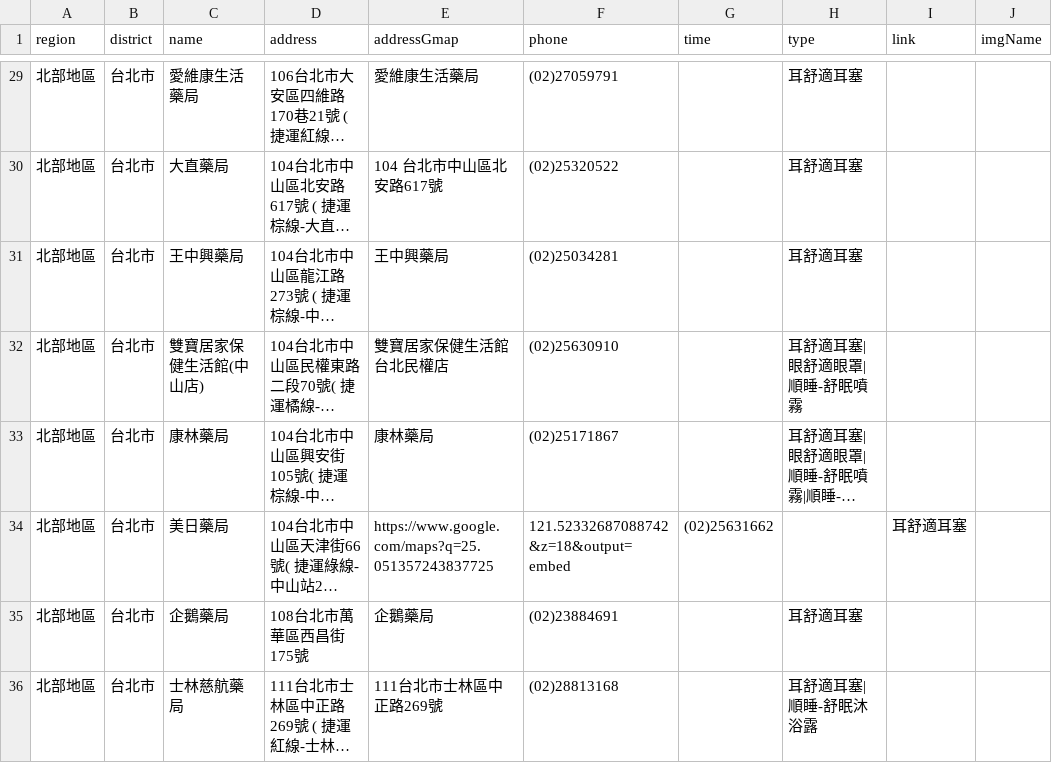
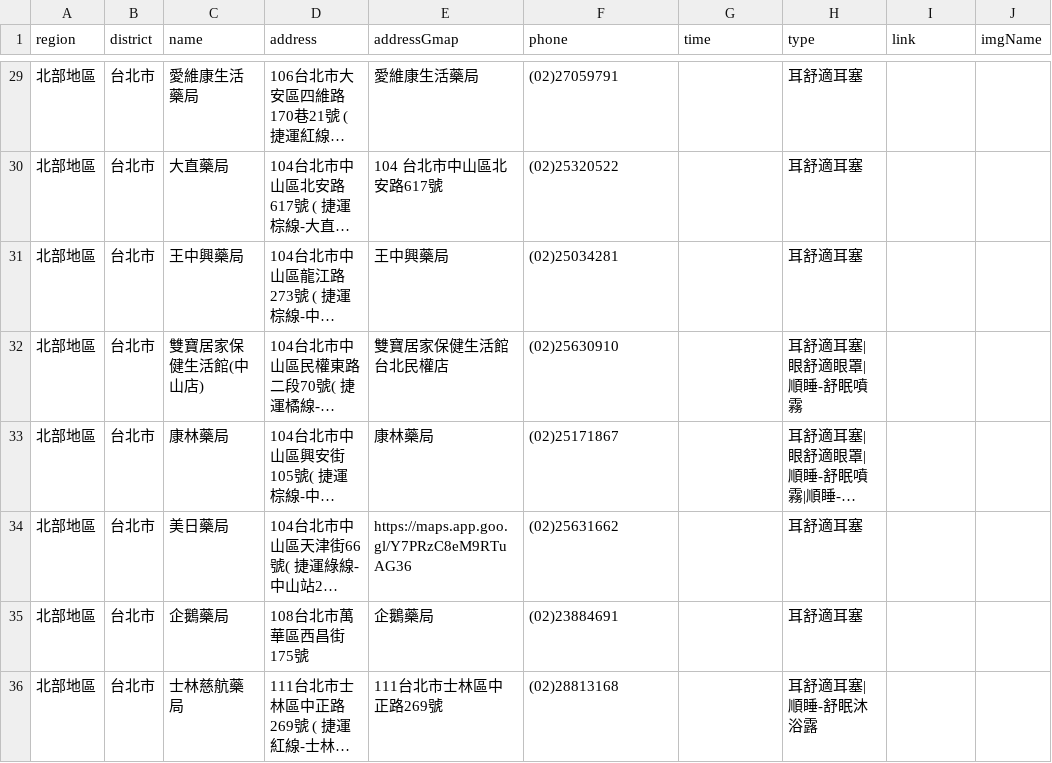
Before and after one commit to Jim-Chang/acousdea-sale-place-public, a CSV file: place/place.csv, drawn as a sheet; only a part is shown, gaps mark what is left out; long unchanged cells end in …; the diff names each change by its address in the sheet, - before the commit and + after, or states it on an @@ line.

Commit message:
ddd

```diff
--- a/place/place.csv
+++ b/place/place.csv
-E34 (addressGmap): https://www.google.com/maps?q=25.051357243837725
+E34 (addressGmap): https://maps.app.goo.gl/Y7PRzC8eM9RTuAG36
-F34 (phone): 121.52332687088742&z=18&output=embed
+F34 (phone): (02)25631662
-G34 (time): (02)25631662
+G34 (time): (empty)
-H34 (type): (empty)
+H34 (type): 耳舒適耳塞
-I34 (link): 耳舒適耳塞
+I34 (link): (empty)
```
